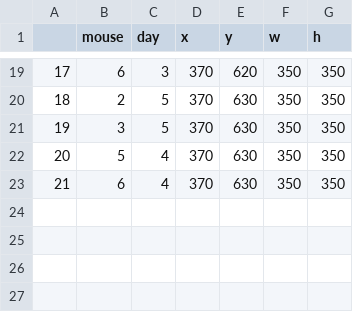
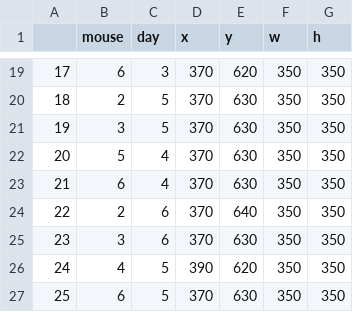
Before and after one commit to chrishalcrow/nolanlab-dlc, a CSV file: wolf_crops/tongue_crops_wolf.csv, drawn as a sheet; only a part is shown, gaps mark what is left out; the diff names each change by its address in the sheet, - before the commit and + after, or states it on an @@ line.

Commit message:
new tongue crops

```diff
--- a/wolf_crops/tongue_crops_wolf.csv
+++ b/wolf_crops/tongue_crops_wolf.csv
+row 24: 22 | 2 | 6 | 370 | 640 | 350 | 350
+row 25: 23 | 3 | 6 | 370 | 630 | 350 | 350
+row 26: 24 | 4 | 5 | 390 | 620 | 350 | 350
+row 27: 25 | 6 | 5 | 370 | 630 | 350 | 350
```
